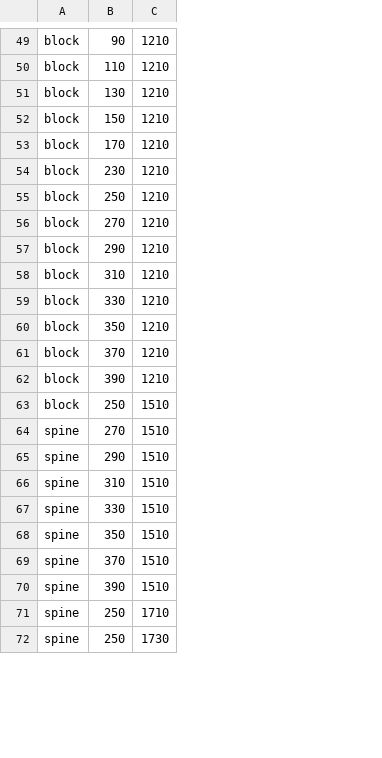
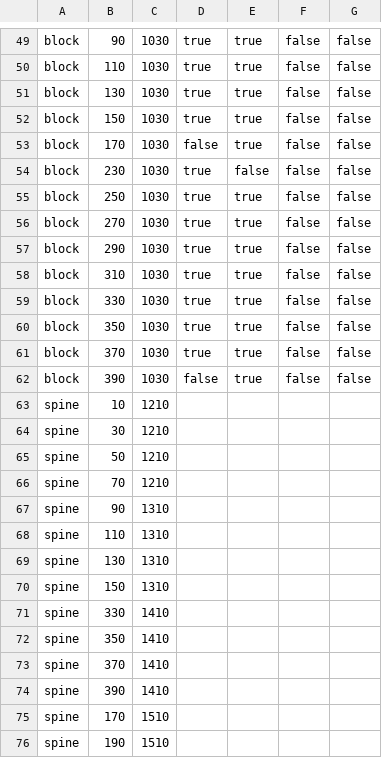
Before and after one commit to ryuryu-ymj/Trampoline, a CSV file: stageData/stage01.csv, drawn as a sheet; only a part is shown, gaps mark what is left out; removed rows and columns are numbered as before the commit, all else as after; the diff covers the shown part only; the diff names each change by its address in the sheet, - before the commit and + after, or states it on an @@ line.

```diff
--- a/stageData/stage01.csv
+++ b/stageData/stage01.csv
+column D, rows 49-62: true | true | true | true | false | true | true | true | true | true | true | true | true | false
+column E, rows 49-62: true | true | true | true | true | false | true | true | true | true | true | true | true | true
+column F, rows 49-62: all false
+column G, rows 49-62: all false
-C49:C62: 1210
+C49:C62: 1030
-row 63: block | 250 | 1510
-B63: 270
+B63: 10
-C63:C65: 1510
+C63:C65: 1210
-B64: 290
+B64: 30
-B65: 310
+B65: 50
+row 66: spine | 70 | 1210
+row 67: spine | 90 | 1310
+row 68: spine | 110 | 1310
+row 69: spine | 130 | 1310
+row 70: spine | 150 | 1310
-C71:C74: 1510
+C71:C74: 1410
-B75: 250
+B75: 170
-C75: 1710
+C75: 1510
-B76: 250
+B76: 190
-C76: 1730
+C76: 1510
```
Also changed, not shown: 8 added rows, 17 removed rows and 24 edited cells elsewhere in this file, 10 other files.
